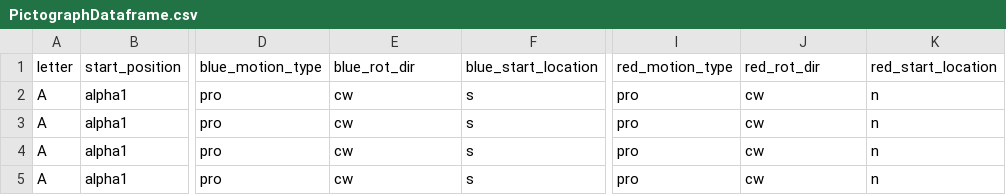
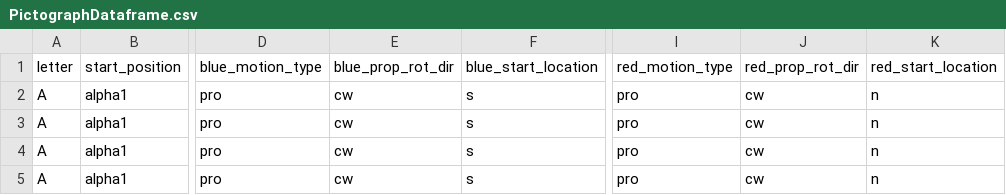
Before and after one commit to austencloud/the-kinetic-constructor, a CSV file: PictographDataframe.csv, drawn as a sheet; only a part is shown, gaps mark what is left out; the diff names each change by its address in the sheet, - before the commit and + after, or states it on an @@ line.

```diff
--- a/PictographDataframe.csv
+++ b/PictographDataframe.csv
-E1: blue_rot_dir
+E1: blue_prop_rot_dir
-J1: red_rot_dir
+J1: red_prop_rot_dir
```
Also changed, not shown: dataframes/Type_1/A_DataFrame.csv, dataframes/Type_1/B_DataFrame.csv, 51 other files.
